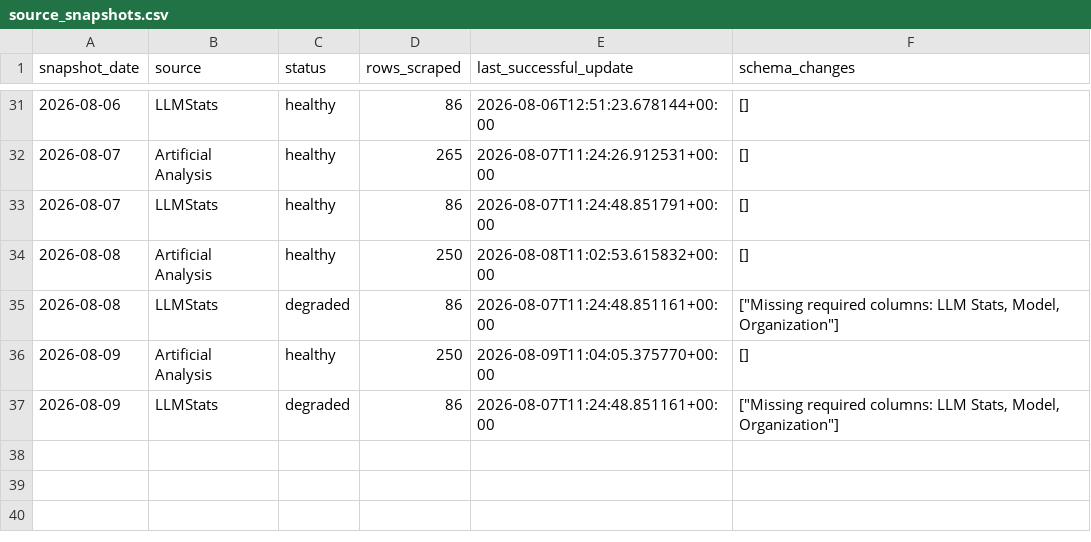
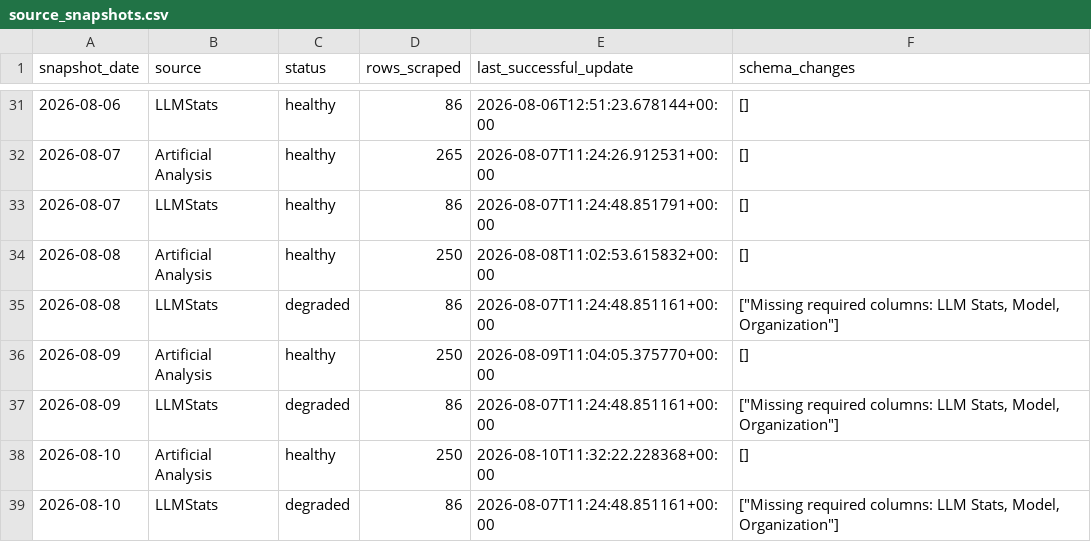
Before and after one commit to ArnavMurdande/LLMDEX, a CSV file: data/history/source_snapshots.csv, drawn as a sheet; only a part is shown, gaps mark what is left out; the diff names each change by its address in the sheet, - before the commit and + after, or states it on an @@ line.

```diff
--- a/data/history/source_snapshots.csv
+++ b/data/history/source_snapshots.csv
+row 38: 2026-08-10 | Artificial Analysis | healthy | 250 | 2026-08-10T11:32:22.228368+00:00 | []
+row 39: 2026-08-10 | LLMStats | degraded | 86 | 2026-08-07T11:24:48.851161+00:00 | ["Missing required columns: LLM Stats, Model, Organization"]
```
Also changed, not shown: data/cleaned/artificial_analysis/latest.csv, data/cleaned/latest.csv, 32 other files.
